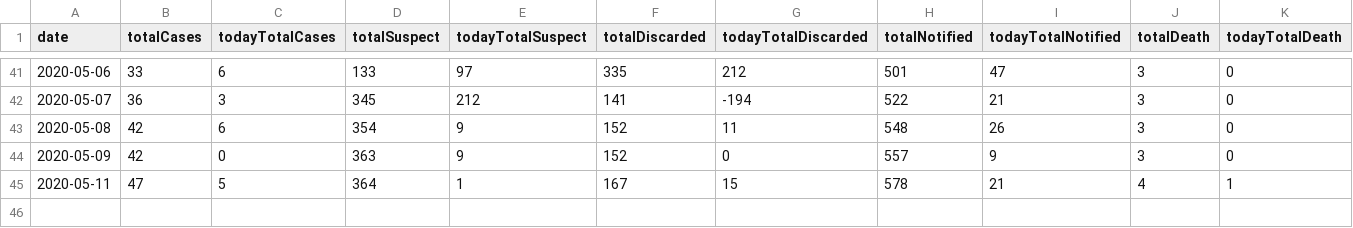
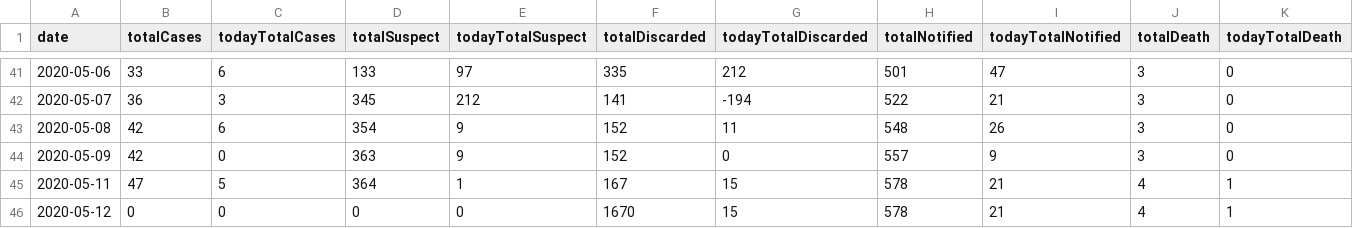
Before and after one commit to rafaeldefazio/csv-covid, a CSV file: dados.csv, drawn as a sheet; only a part is shown, gaps mark what is left out.

Commit message:
Update dados.csv

```diff
--- a/dados.csv
+++ b/dados.csv
@@ -45 +45,2 @@ date,totalCases,todayTotalCases,totalSuspect,todayTotalSuspect,totalDiscarded,to
 2020-05-11,47,5,364,1,167,15,578,21,4,1
+2020-05-12,0,0,0,0,1670,15,578,21,4,1
```
